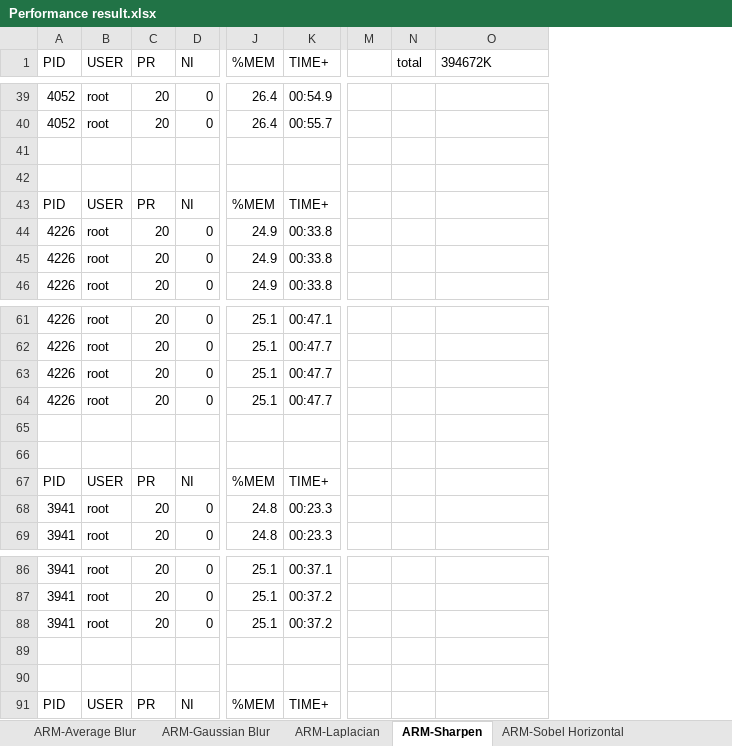
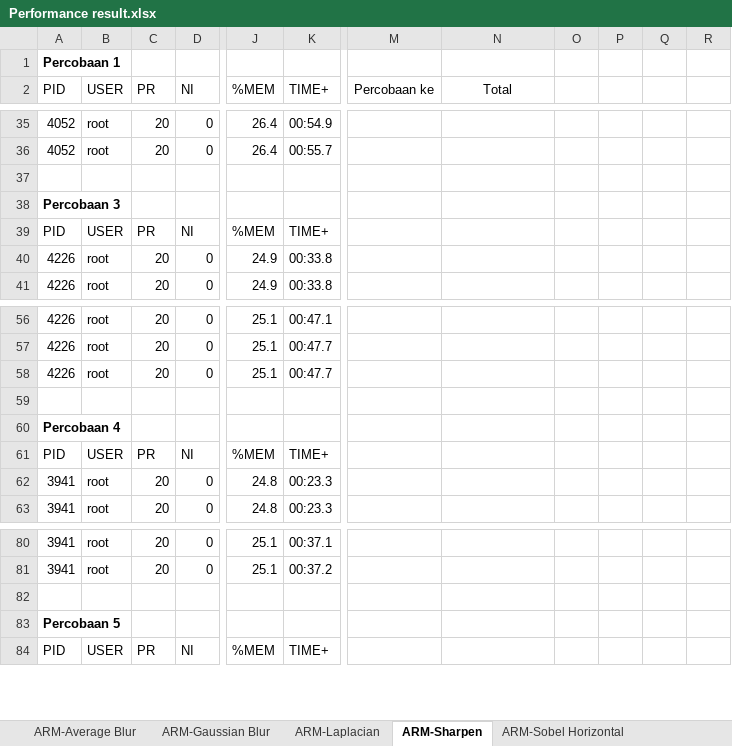
Before and after one commit to dirsulaiman/pynq-cv, an Excel workbook: Performance result.xlsx, sheet ARM-Sharpen, drawn as a sheet; only a part is shown, gaps mark what is left out; values as stored, in another font and other column widths than the file's, no borders; removed rows and columns are numbered as before the commit, all else as after; rows hold the shown columns only; the diff covers the shown part only; the diff names each change by its address in the sheet, - before the commit and + after, or states it on an @@ line.

```diff
--- a/Performance result.xlsx (sheet ARM-Sharpen)
+++ b/Performance result.xlsx (sheet ARM-Sharpen)
-column M, empty
-column N (total), empty
+column M (Percobaan ke), empty
+column O, empty
+column P, empty
+column Q, empty
+column R, empty
+row 1: Percobaan 1
-N2: 394672K
+N2: Total
-N2 alignment: left
+N2 alignment: center
-A38 (PID): (empty)
+A38 (PID): Percobaan 3
-row 44: 4226 | root | 20 | 0 | 24.9 | 00:33.8
-row 64: 4226 | root | 20 | 0 | 25.1 | 00:47.7
-A60 (PID): (empty)
+A60 (PID): Percobaan 4
-row 88: 3941 | root | 20 | 0 | 25.1 | 00:37.2
-A83 (PID): (empty)
+A83 (PID): Percobaan 5
```
Also changed, not shown: 1 added row, 6 removed rows and 16 edited cells elsewhere in this sheet, sheet ARM-Gaussian Blur, sheet ARM-Laplacian.
